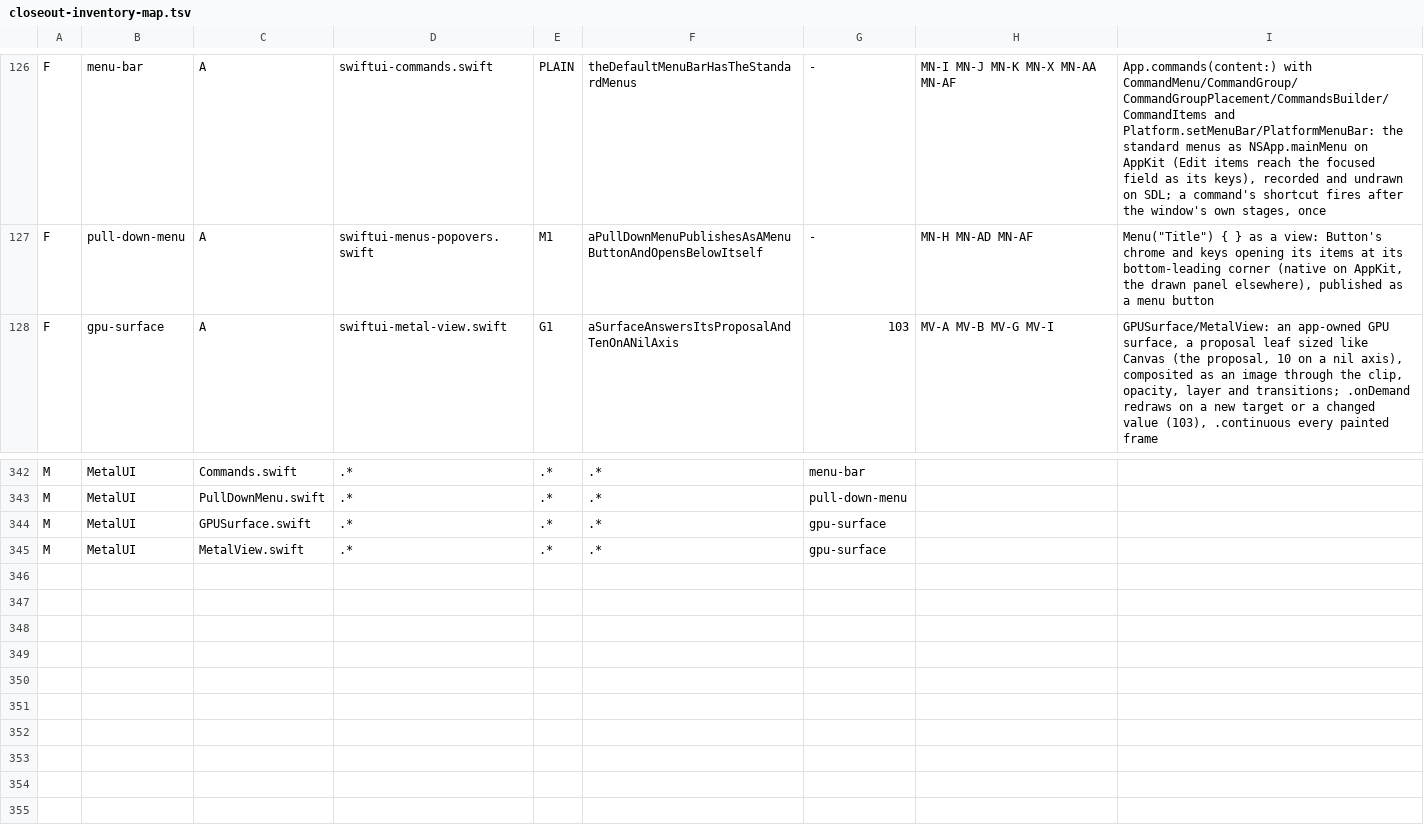
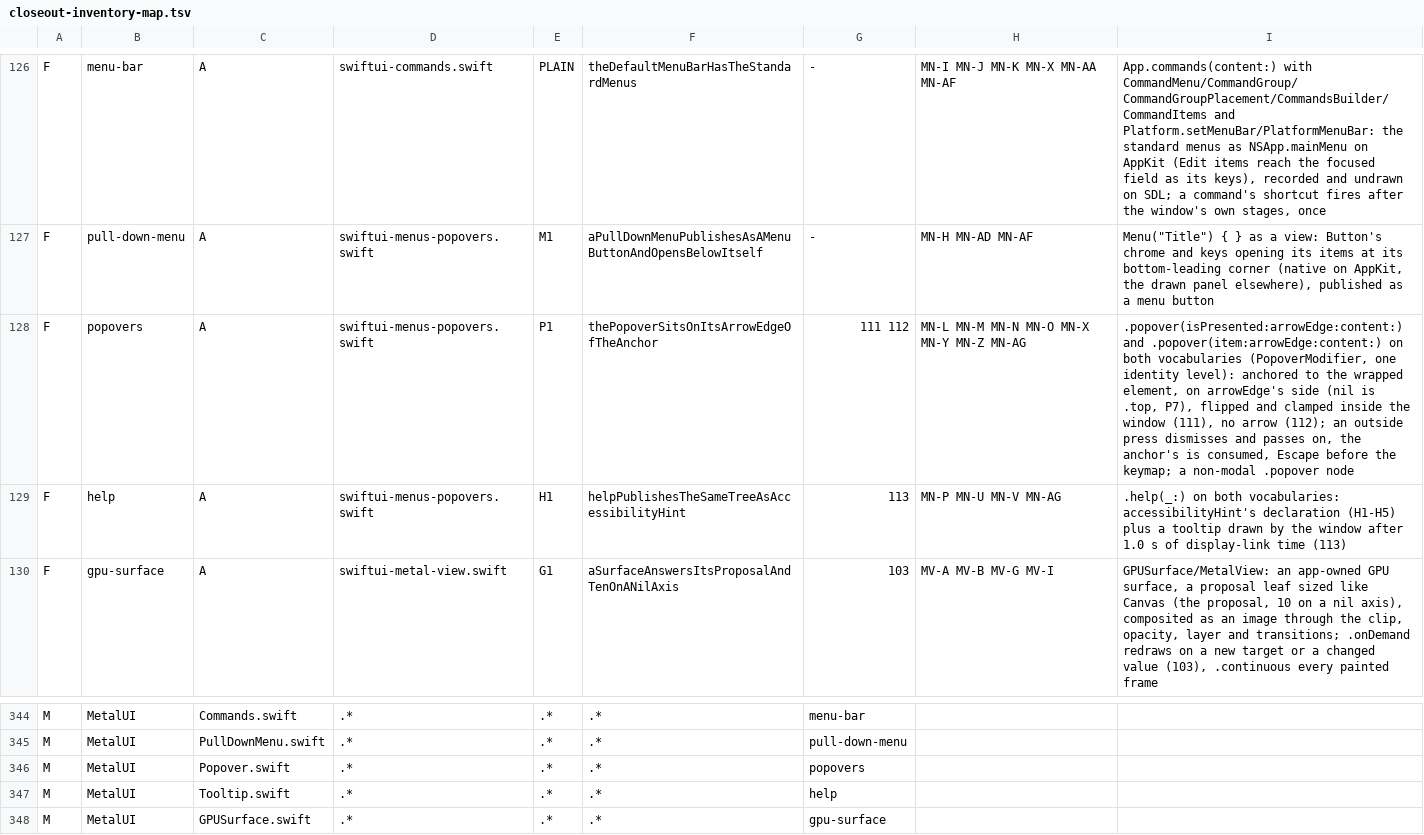
Before and after one commit to mburger89/MetalUI, a TSV file: docs/probes/closeout-inventory-map.tsv, drawn as a sheet; only a part is shown, gaps mark what is left out; the shorter side is filled out with more unchanged rows; the diff names each change by its address in the sheet, - before the commit and + after, or states it on an @@ line.

```diff
--- a/docs/probes/closeout-inventory-map.tsv
+++ b/docs/probes/closeout-inventory-map.tsv
+row 128: F | popovers | A | swiftui-menus-popovers.swift | P1 | thePopoverSitsOnItsArrowEdgeOfTheAnchor | 111 112 | MN-L MN-M MN-N MN-O MN-X MN-Y MN-Z MN-AG | .popover(isPresented:arrowEdge:content:) and .popover(item:arrowEdge:content:) on both vocabularies (PopoverModifier, one identity level): anchored to the wrapped element, on arrowEdge's side (nil is .top, P7), flipped and clamped inside the window (111), no arrow (112); an outside press dismisses and passes on, the anchor's is consumed, Escape before the keymap; a non-modal .popover node
+row 129: F | help | A | swiftui-menus-popovers.swift | H1 | helpPublishesTheSameTreeAsAccessibilityHint | 113 | MN-P MN-U MN-V MN-AG | .help(_:) on both vocabularies: accessibilityHint's declaration (H1-H5) plus a tooltip drawn by the window after 1.0 s of display-link time (113)
+row 346: M | MetalUI | Popover.swift | .* | .* | .* | popovers
+row 347: M | MetalUI | Tooltip.swift | .* | .* | .* | help
```
Also changed, not shown: docs/probes/closeout-public-api.tsv, 17 other files.
